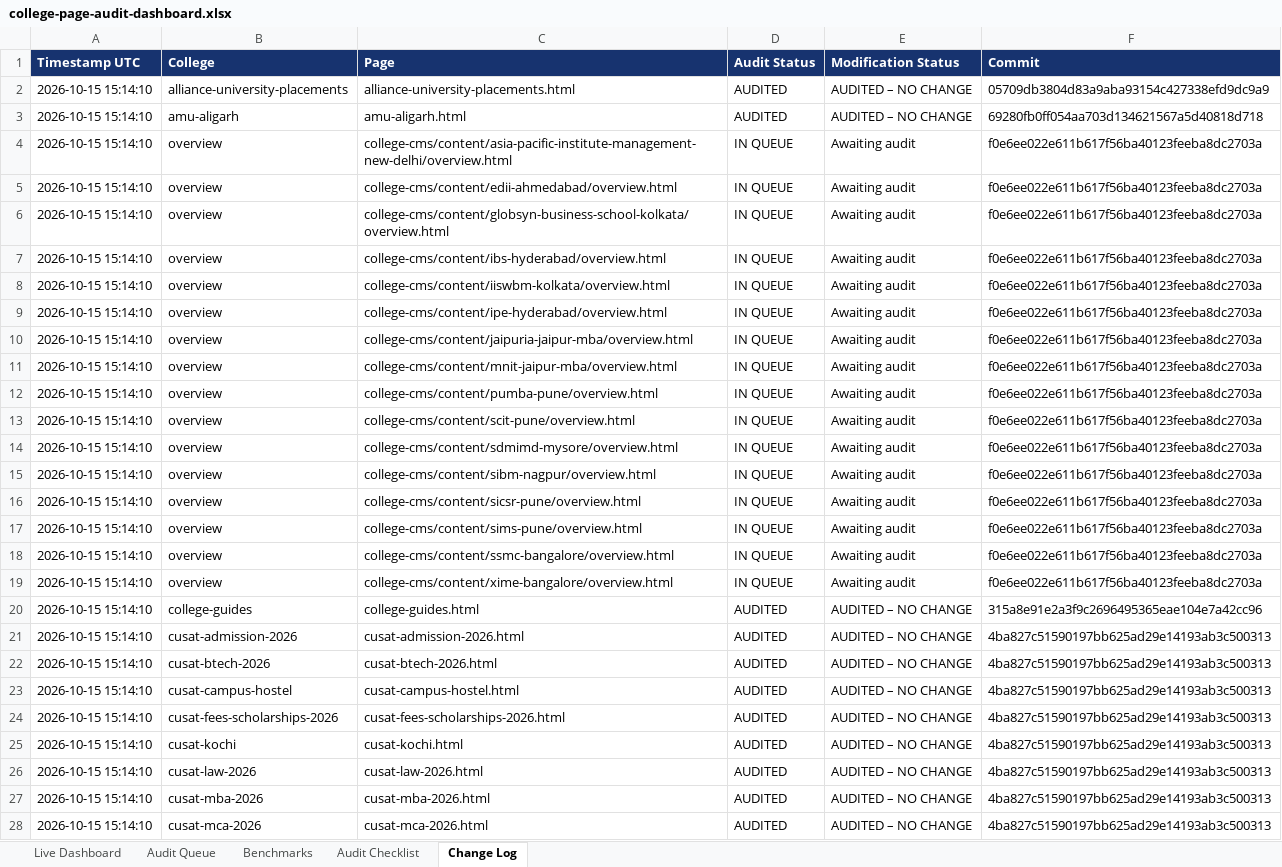
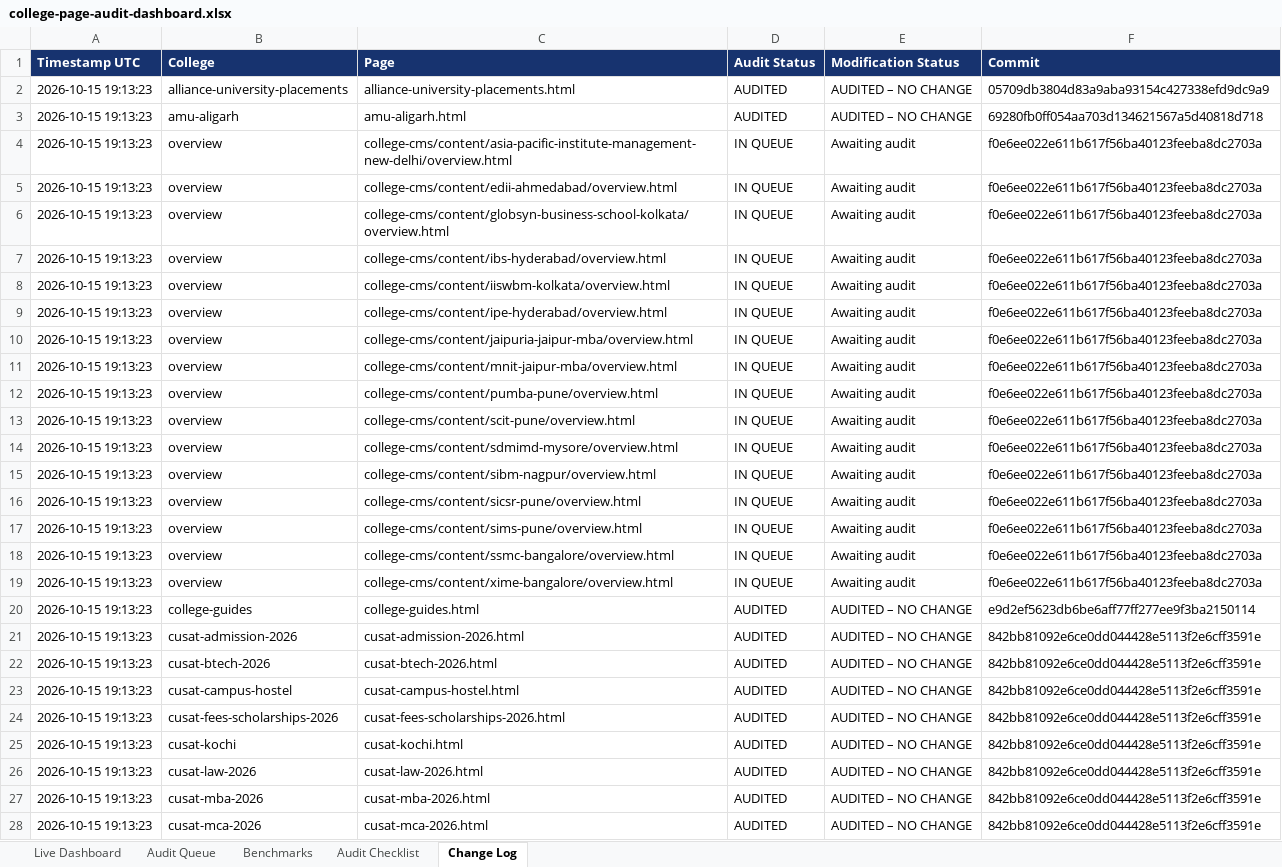
Before and after one commit to vai2110/mba-admission-portal, an Excel workbook: college-page-audit-dashboard.xlsx, sheet Change Log, drawn as a sheet; only a part is shown; values as stored, in another font and other column widths than the file's, no borders; the diff covers the shown part only; the diff names each change by its address in the sheet, - before the commit and + after, or states it on an @@ line.

```diff
--- a/college-page-audit-dashboard.xlsx (sheet Change Log)
+++ b/college-page-audit-dashboard.xlsx (sheet Change Log)
-A2:A28 (Timestamp UTC): 2026-10-15 15:14:10
+A2:A28 (Timestamp UTC): 2026-10-15 19:13:23
-F20 (Commit): 315a8e91e2a3f9c2696495365eae104e7a42cc96
+F20 (Commit): e9d2ef5623db6be6aff77ff277ee9f3ba2150114
-F21:F28 (Commit): 4ba827c51590197bb625ad29e14193ab3c500313
+F21:F28 (Commit): 842bb81092e6ce0dd044428e5113f2e6cff3591e
```
Also changed, not shown: 6 edited cells elsewhere in this sheet, sheet Audit Queue, sheet Live Dashboard, college-production-tracker.xlsx, 1 other file.
